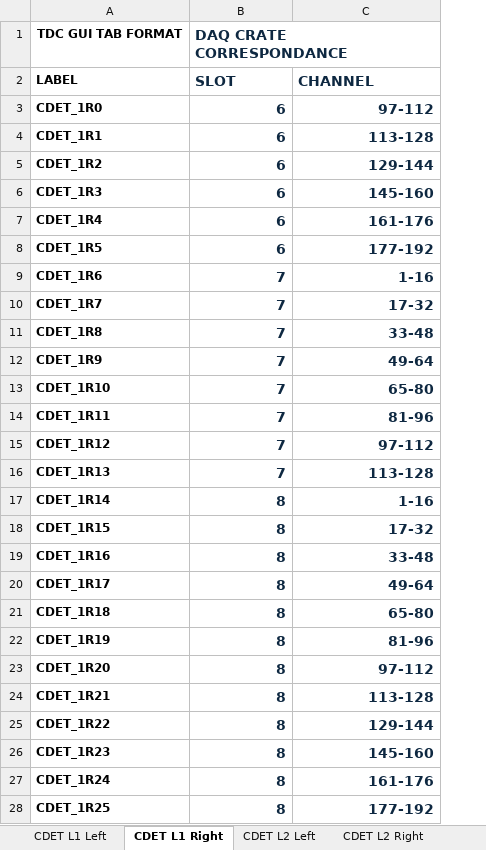
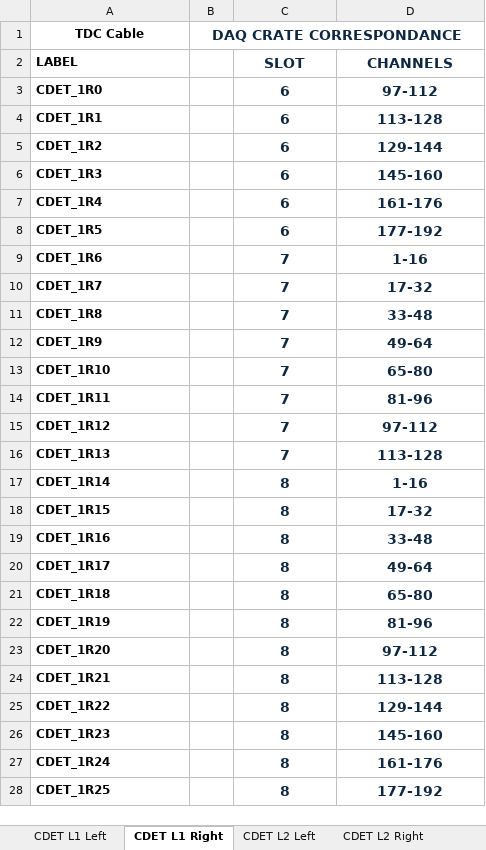
Before and after one commit to btspaude/CDet, an Excel workbook: TDC_GUI2CRATE_COVERSION.xlsx, sheet CDET L1 Right, drawn as a sheet; only a part is shown; values as stored, in another font and other column widths than the file's, no borders; charts and pictures not drawn; removed rows and columns are numbered as before the commit, all else as after; the diff covers the shown part only; the diff names each change by its address in the sheet, - before the commit and + after, or states it on an @@ line.

Commit message:
Modified Cable Map to account for movement of TDC at vetroc

```diff
--- a/TDC_GUI2CRATE_COVERSION.xlsx (sheet CDET L1 Right)
+++ b/TDC_GUI2CRATE_COVERSION.xlsx (sheet CDET L1 Right)
+column B, empty
-row 1: TDC GUI TAB FORMAT | DAQ CRATE CORRESPONDANCE
+row 1: TDC Cable | DAQ CRATE CORRESPONDANCE
-C2:D2 alignment: left
+C2:D2 alignment: center
-D2: CHANNEL
+D2: CHANNELS
-C3:D28 alignment: right
+C3:D28 alignment: center
```
Also changed, not shown: cell formats elsewhere in this sheet, sheet CDET L2 Left, sheet CDET L2 Right, sheet CDET L1 Left, other sheet tabs, charts or pictures, HV_GUI2CRATE_COVERSION.xlsx, 2 other files.
